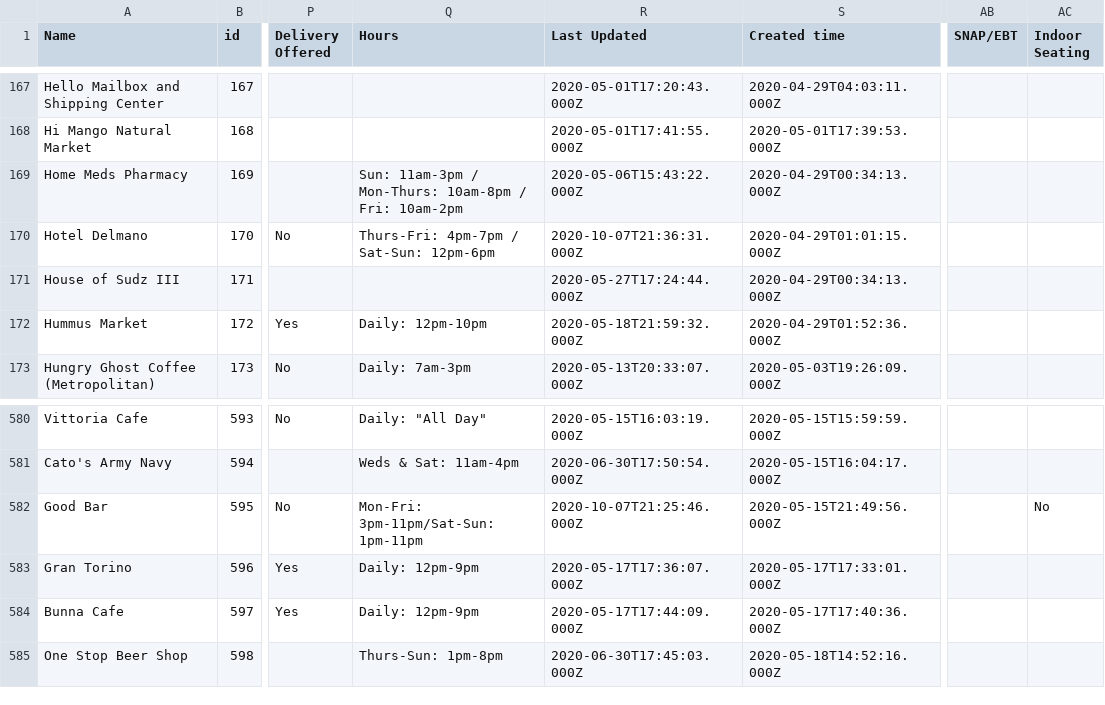
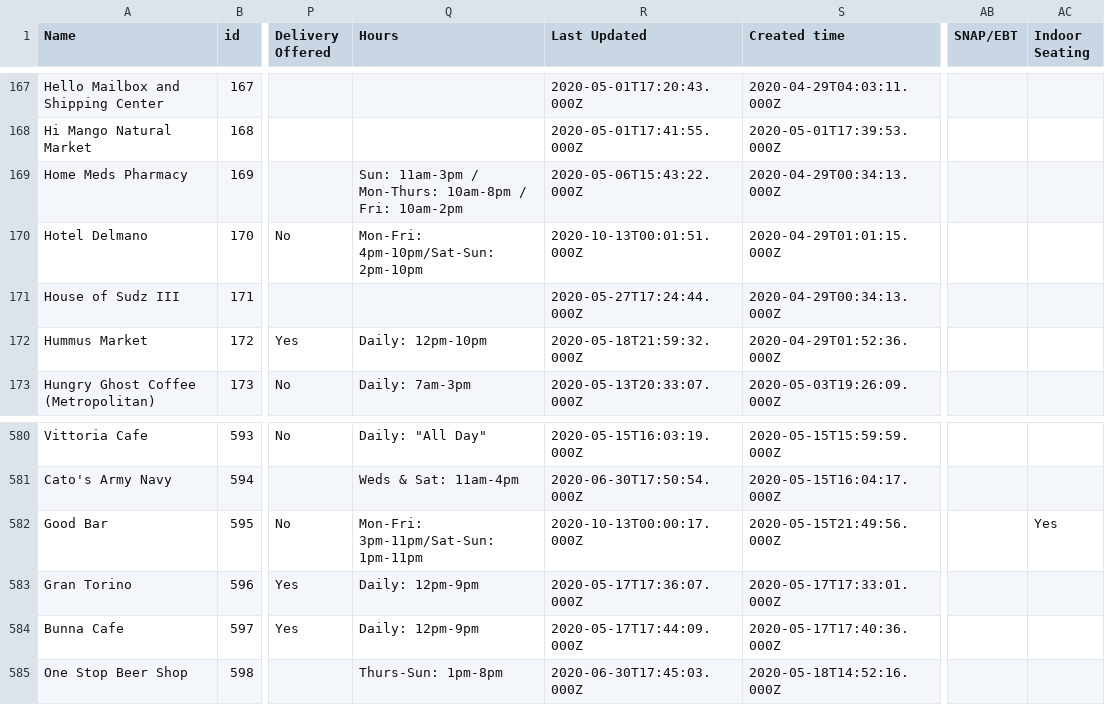
Before and after one commit to BetaNYC/open-business-directory, a CSV file: data/rows.csv, drawn as a sheet; only a part is shown, gaps mark what is left out; the diff covers the shown part only; the diff names each change by its address in the sheet, - before the commit and + after, or states it on an @@ line.

```diff
--- a/data/rows.csv
+++ b/data/rows.csv
-Q170 (Hours): Thurs-Fri: 4pm-7pm / Sat-Sun: 12pm-6pm
+Q170 (Hours): Mon-Fri: 4pm-10pm/Sat-Sun: 2pm-10pm
-R170 (Last Updated): 2020-10-07T21:36:31.000Z
+R170 (Last Updated): 2020-10-13T00:01:51.000Z
-R582 (Last Updated): 2020-10-07T21:25:46.000Z
+R582 (Last Updated): 2020-10-13T00:00:17.000Z
-AC582 (Indoor Seating): No
+AC582 (Indoor Seating): Yes
```
Also changed, not shown: 20 edited cells elsewhere in this file.
